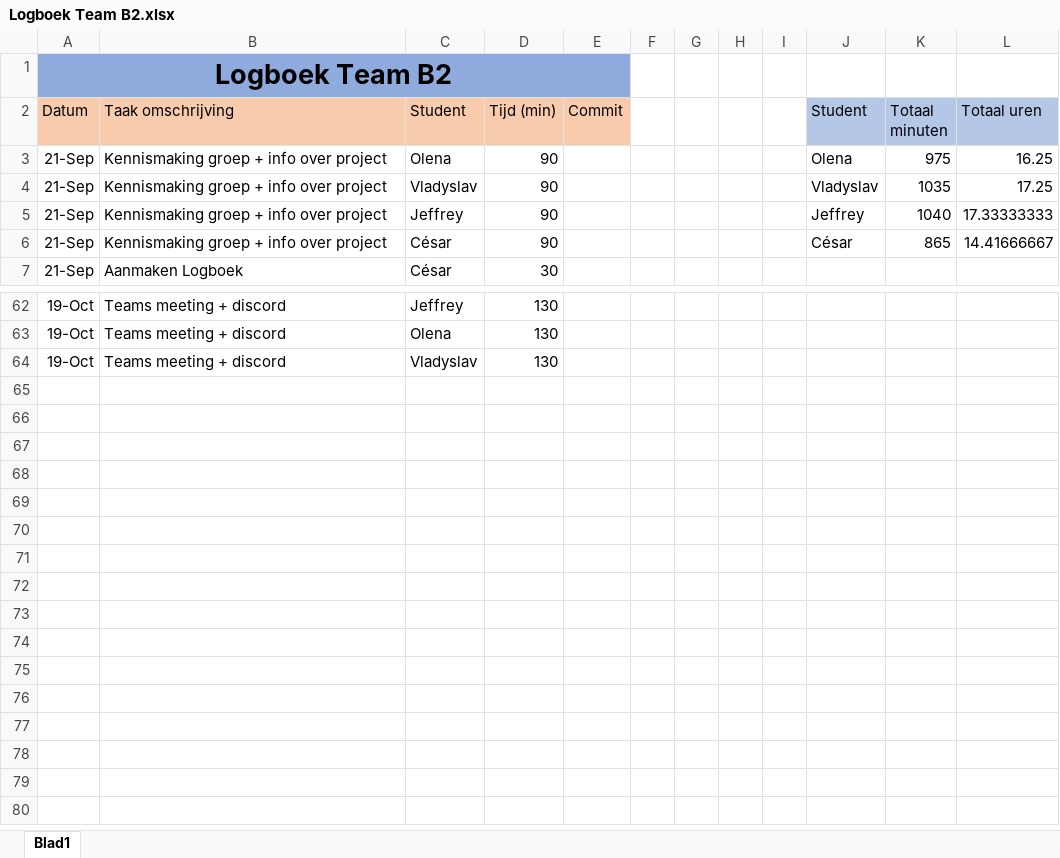
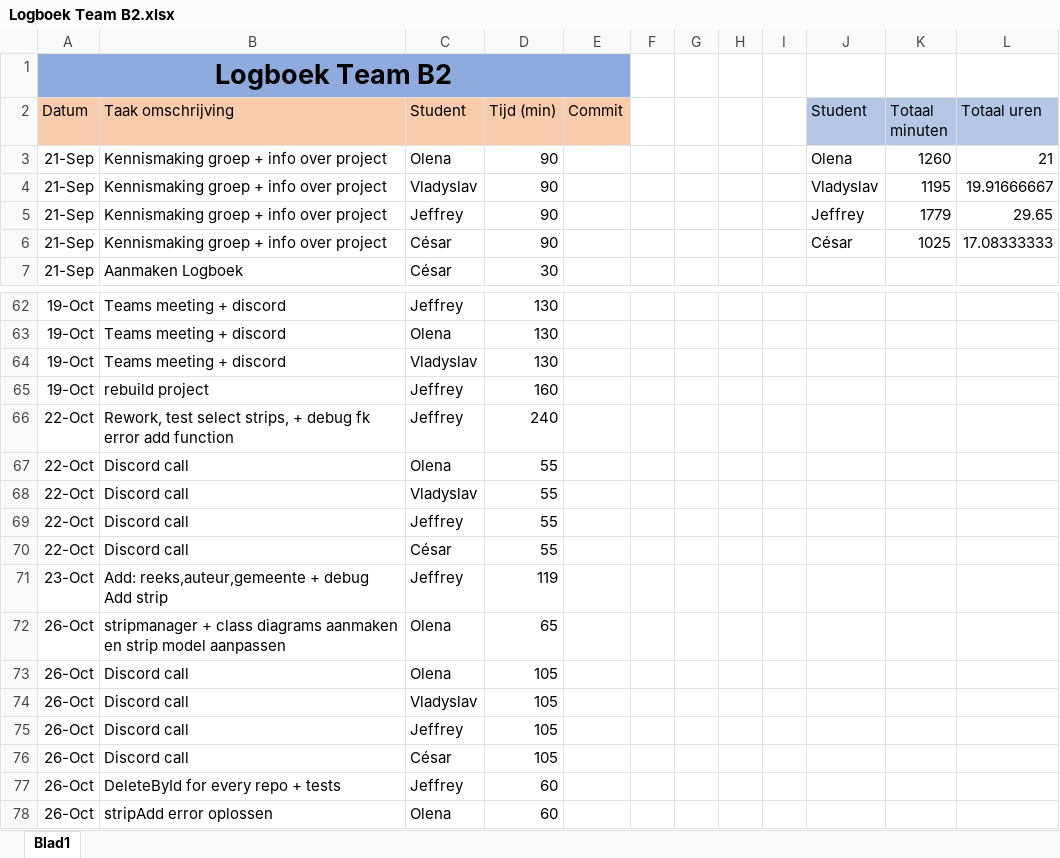
Before and after one commit to projectwerkTeamB2/projectwerk, an Excel workbook: Logboek Team B2.xlsx, sheet Blad1, drawn as a sheet; only a part is shown, gaps mark what is left out; values as stored, in another font and other column widths than the file's, no borders; the diff names each change by its address in the sheet, - before the commit and + after, or states it on an @@ line.

Commit message:
logboek

```diff
--- a/Logboek Team B2.xlsx (sheet Blad1)
+++ b/Logboek Team B2.xlsx (sheet Blad1)
-K3 (Totaal minuten): 975
+K3 (Totaal minuten): 1260
-L3 (Totaal uren): 16.25
+L3 (Totaal uren): 21
-K4 (Totaal minuten): 1035
+K4 (Totaal minuten): 1195
-L4 (Totaal uren): 17.25
+L4 (Totaal uren): 19.91666667
-K5 (Totaal minuten): 1040
+K5 (Totaal minuten): 1779
-L5 (Totaal uren): 17.33333333
+L5 (Totaal uren): 29.65
-K6 (Totaal minuten): 865
+K6 (Totaal minuten): 1025
-L6 (Totaal uren): 14.41666667
+L6 (Totaal uren): 17.08333333
+row 65: 19-Oct | rebuild project | Jeffrey | 160
+row 66: 22-Oct | Rework, test select strips, + debug fk error add function | Jeffrey | 240
+row 67: 22-Oct | Discord call | Olena | 55
+row 68: 22-Oct | Discord call | Vladyslav | 55
+row 69: 22-Oct | Discord call | Jeffrey | 55
+row 70: 22-Oct | Discord call | César | 55
+row 71: 23-Oct | Add: reeks,auteur,gemeente + debug Add strip | Jeffrey | 119
+row 72: 26-Oct | stripmanager + class diagrams aanmaken en strip model aanpassen | Olena | 65
+row 73: 26-Oct | Discord call | Olena | 105
+row 74: 26-Oct | Discord call | Vladyslav | 105
+row 75: 26-Oct | Discord call | Jeffrey | 105
+row 76: 26-Oct | Discord call | César | 105
+row 77: 26-Oct | DeleteById for every repo + tests | Jeffrey | 60
+row 78: 26-Oct | stripAdd error oplossen | Olena | 60
```
Also changed, not shown: 34 other files.
